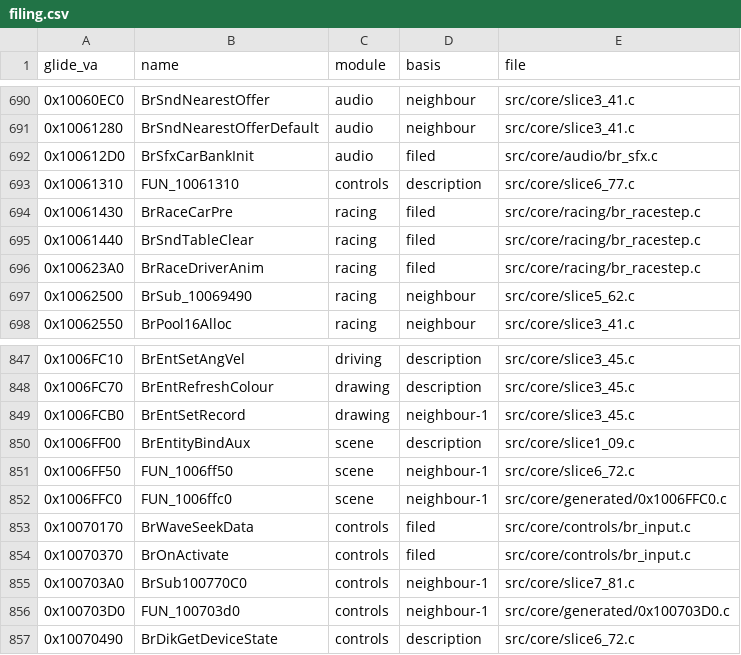
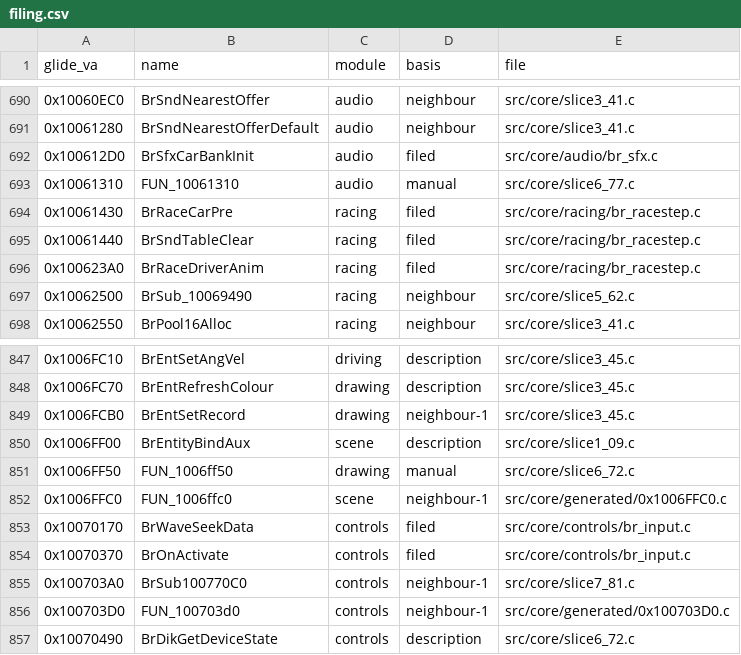
Before and after one commit to jeff-strutb/brally, a CSV file: config/filing.csv, drawn as a sheet; only a part is shown, gaps mark what is left out; the diff covers the shown part only.

Commit message:
filing: twelve rows the controls/geometry/scene pass found misfiled
BrVec3Copy is a three-float copy, not input handling. The two log setters
follow BrLogPrint, already drawing, and the colour sink and screen-size
recorder are drawing too. BrUiFn1003E040 is the companion of a function
already filed net; BrMsgBoxAA is a MessageBox wrapper; BrSub10060260 hands
the window to the UI root; BrRcaFixupArray fixes up .rca file records.
BrMat4IdentityLocal is a private duplicate of BrMat4Identity whose only
caller is in scene, so it cannot live in geometry as a static.
FUN_10061310's description covers only its force-feedback opening; three of
its four subsystem calls and its whole loop body are sound-bank work.

```diff
--- a/config/filing.csv
+++ b/config/filing.csv
@@ -692,3 +692,3 @@ glide_va,name,module,basis,file
 0x100612D0,BrSfxCarBankInit,audio,filed,src/core/audio/br_sfx.c
-0x10061310,FUN_10061310,controls,description,src/core/slice6_77.c
+0x10061310,FUN_10061310,audio,manual,src/core/slice6_77.c
 0x10061430,BrRaceCarPre,racing,filed,src/core/racing/br_racestep.c
@@ -850,3 +850,3 @@ glide_va,name,module,basis,file
 0x1006FF00,BrEntityBindAux,scene,description,src/core/slice1_09.c
-0x1006FF50,FUN_1006ff50,scene,neighbour-1,src/core/slice6_72.c
+0x1006FF50,FUN_1006ff50,drawing,manual,src/core/slice6_72.c
 0x1006FFC0,FUN_1006ffc0,scene,neighbour-1,src/core/generated/0x1006FFC0.c
```
Also changed, not shown: 20 edited cells elsewhere in this file.
